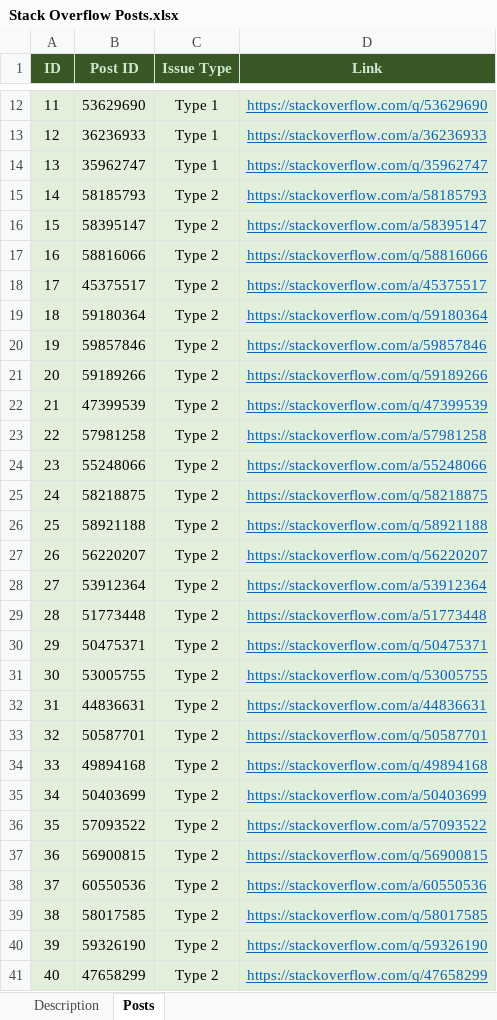
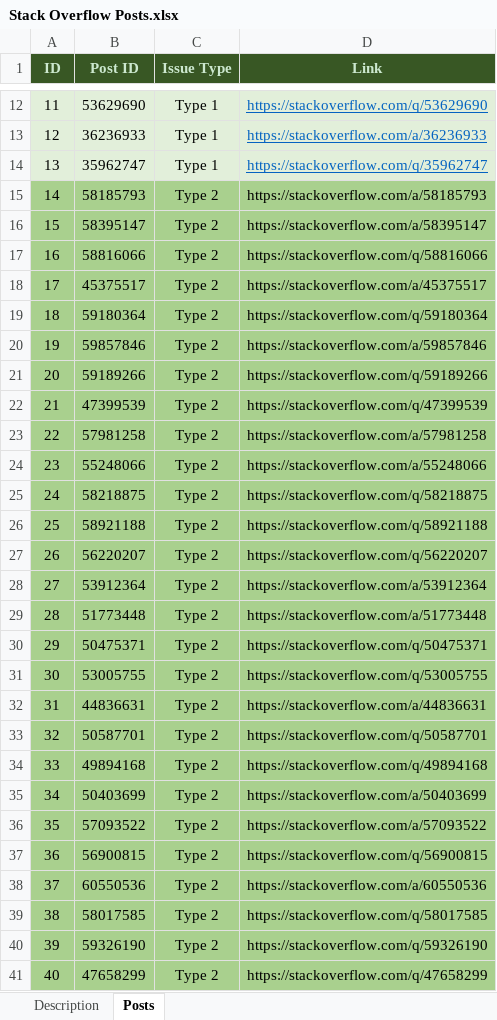
Before and after one commit to ARP-issues/ARP-issues.github.io, an Excel workbook: Stack Overflow Posts.xlsx, sheet Posts, drawn as a sheet; only a part is shown, gaps mark what is left out; values as stored, in another font and other column widths than the file's, no borders; the diff covers the shown part only; the diff names each change by its address in the sheet, - before the commit and + after, or states it on an @@ line.

Commit message:
update SO Posts

```diff
--- a/Stack Overflow Posts.xlsx (sheet Posts)
+++ b/Stack Overflow Posts.xlsx (sheet Posts)
-A15:D41 fill: #E2EFDA
+A15:D41 fill: #A9D08E
@@ D15:D41 underline: on → off, text colour: #0563C1 → black @@
```
Also changed, not shown: cell formats elsewhere in this sheet.
